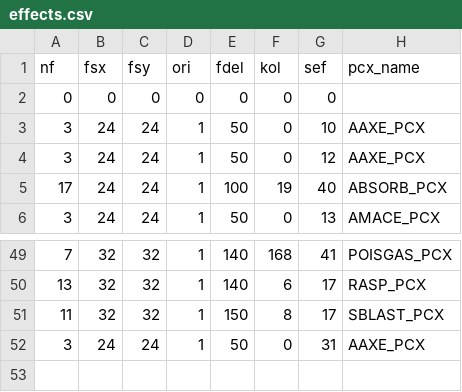
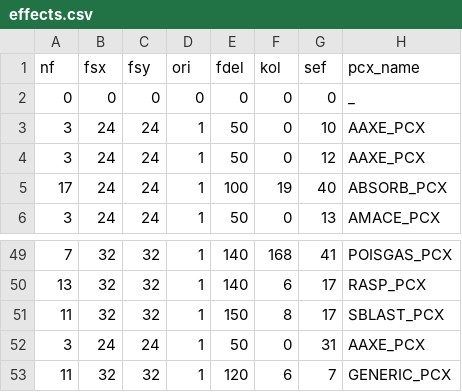
Before and after one commit to OnlineCop/kqlives, a CSV file: KQ/other/effects.csv, drawn as a sheet; only a part is shown, gaps mark what is left out.

```diff
--- a/KQ/other/effects.csv
+++ b/KQ/other/effects.csv
@@ -1,3 +1,3 @@
 nf,fsx,fsy,ori,fdel,kol,sef,pcx_name
-0,0,0,0,0,0,0,
+0,0,0,0,0,0,0,_
 3,24,24,1,50,0,10,AAXE_PCX
@@ -52 +52,2 @@ nf,fsx,fsy,ori,fdel,kol,sef,pcx_name
 3,24,24,1,50,0,31,AAXE_PCX
+11,32,32,1,120,6,7,GENERIC_PCX
```
Also changed, not shown: KQ/other/encount.csv, KQ/other/items.csv, 35 other files.
